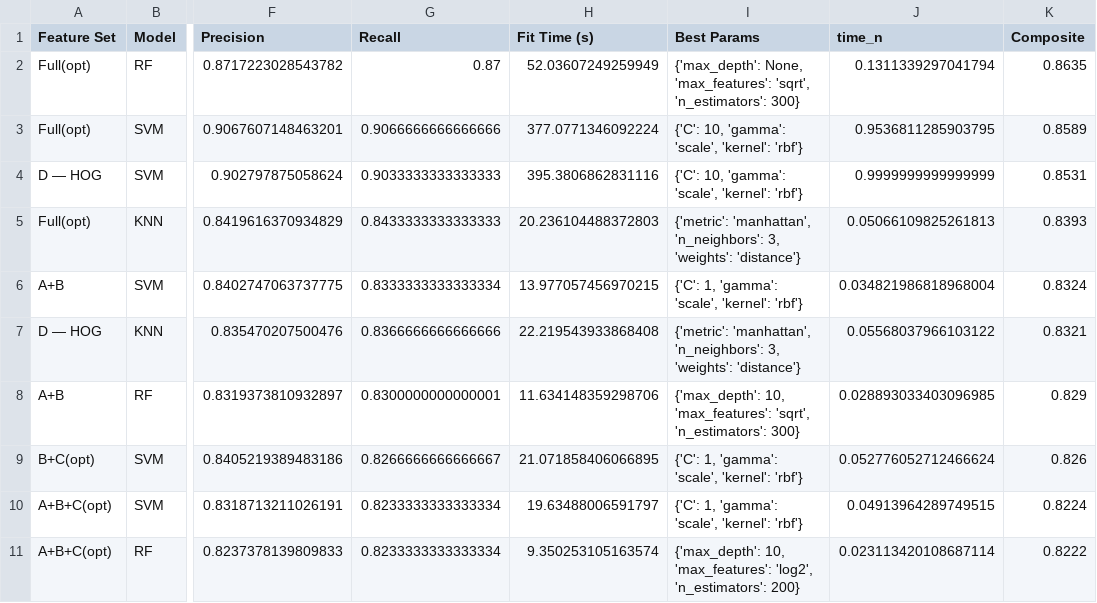
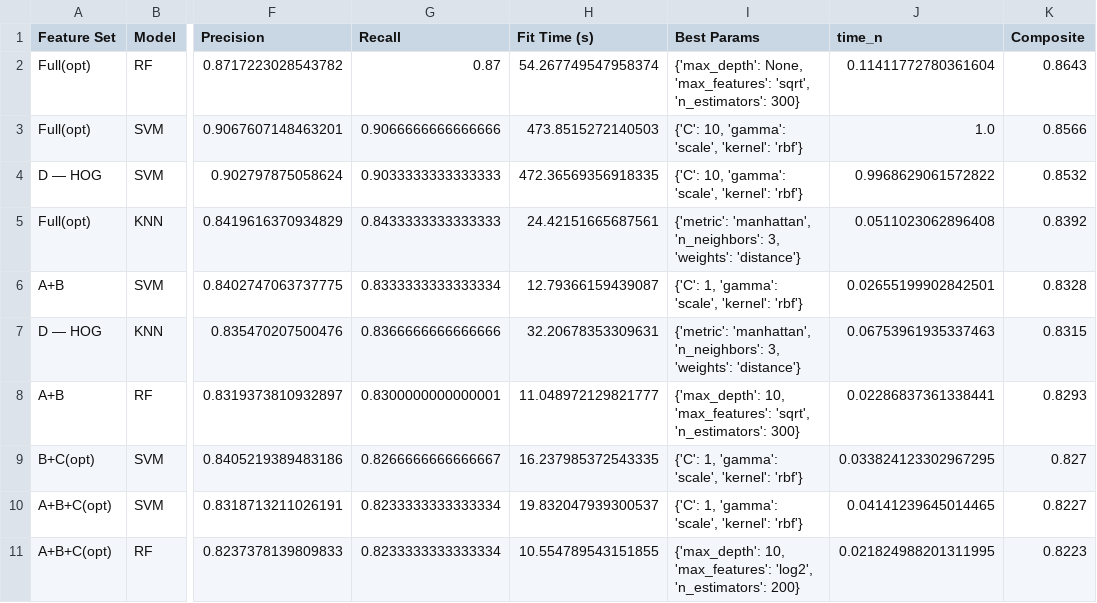
Before and after one commit to 0x0redd/Projet-1-MSDIA, a CSV file: phase2_benchmark_results.csv, drawn as a sheet; only a part is shown, gaps mark what is left out; the diff covers the shown part only; the diff names each change by its address in the sheet, - before the commit and + after, or states it on an @@ line.

```diff
--- a/phase2_benchmark_results.csv
+++ b/phase2_benchmark_results.csv
-H2 (Fit Time (s)): 52.03607249259949
+H2 (Fit Time (s)): 54.267749547958374
-J2 (time_n): 0.1311339297041794
+J2 (time_n): 0.11411772780361604
-K2 (Composite): 0.8635
+K2 (Composite): 0.8643
-H3 (Fit Time (s)): 377.0771346092224
+H3 (Fit Time (s)): 473.8515272140503
-J3 (time_n): 0.9536811285903795
+J3 (time_n): 1.0
-K3 (Composite): 0.8589
+K3 (Composite): 0.8566
-H4 (Fit Time (s)): 395.3806862831116
+H4 (Fit Time (s)): 472.36569356918335
-J4 (time_n): 0.9999999999999999
+J4 (time_n): 0.9968629061572822
-K4 (Composite): 0.8531
+K4 (Composite): 0.8532
-H5 (Fit Time (s)): 20.236104488372803
+H5 (Fit Time (s)): 24.42151665687561
-J5 (time_n): 0.05066109825261813
+J5 (time_n): 0.0511023062896408
-K5 (Composite): 0.8393
+K5 (Composite): 0.8392
-H6 (Fit Time (s)): 13.977057456970215
+H6 (Fit Time (s)): 12.79366159439087
-J6 (time_n): 0.034821986818968004
+J6 (time_n): 0.02655199902842501
-K6 (Composite): 0.8324
+K6 (Composite): 0.8328
-H7 (Fit Time (s)): 22.219543933868408
+H7 (Fit Time (s)): 32.20678353309631
-J7 (time_n): 0.05568037966103122
+J7 (time_n): 0.06753961935337463
-K7 (Composite): 0.8321
+K7 (Composite): 0.8315
-H8 (Fit Time (s)): 11.634148359298706
+H8 (Fit Time (s)): 11.048972129821777
-J8 (time_n): 0.028893033403096985
+J8 (time_n): 0.02286837361338441
-K8 (Composite): 0.829
+K8 (Composite): 0.8293
-H9 (Fit Time (s)): 21.071858406066895
+H9 (Fit Time (s)): 16.237985372543335
-J9 (time_n): 0.052776052712466624
+J9 (time_n): 0.033824123302967295
-K9 (Composite): 0.826
+K9 (Composite): 0.827
-H10 (Fit Time (s)): 19.63488006591797
+H10 (Fit Time (s)): 19.832047939300537
-J10 (time_n): 0.04913964289749515
+J10 (time_n): 0.04141239645014465
-K10 (Composite): 0.8224
+K10 (Composite): 0.8227
-H11 (Fit Time (s)): 9.350253105163574
+H11 (Fit Time (s)): 10.554789543151855
-J11 (time_n): 0.023113420108687114
+J11 (time_n): 0.021824988201311995
-K11 (Composite): 0.8222
+K11 (Composite): 0.8223
```
Also changed, not shown: 33 edited cells elsewhere in this file, 16 other files.
